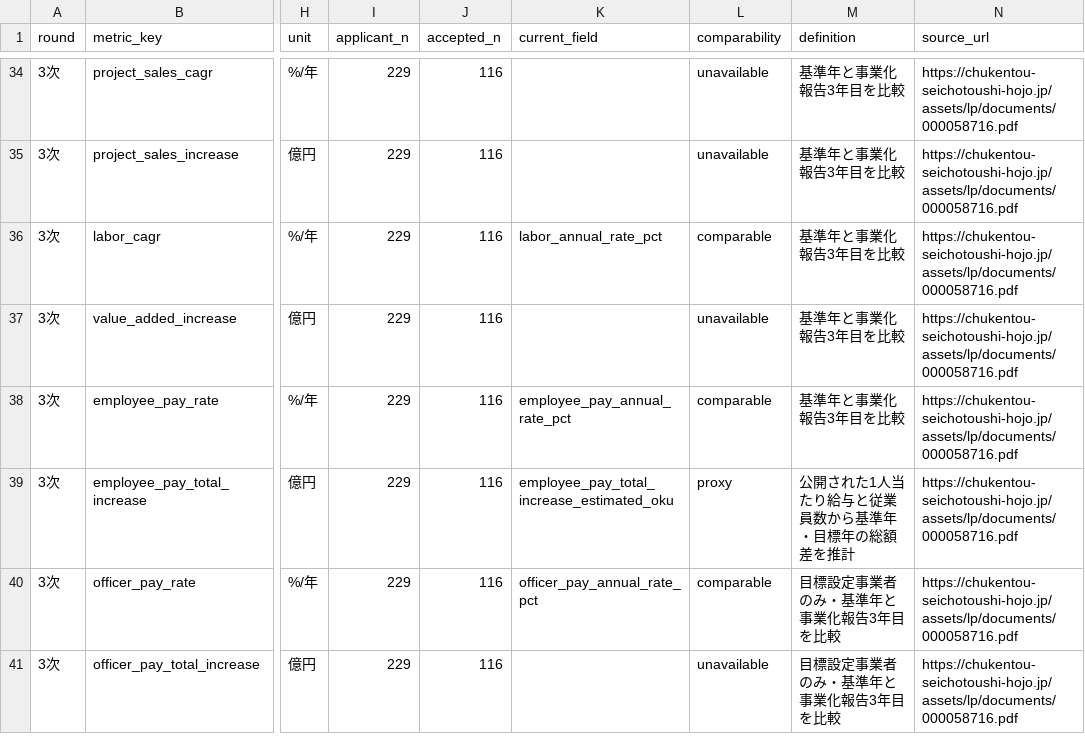
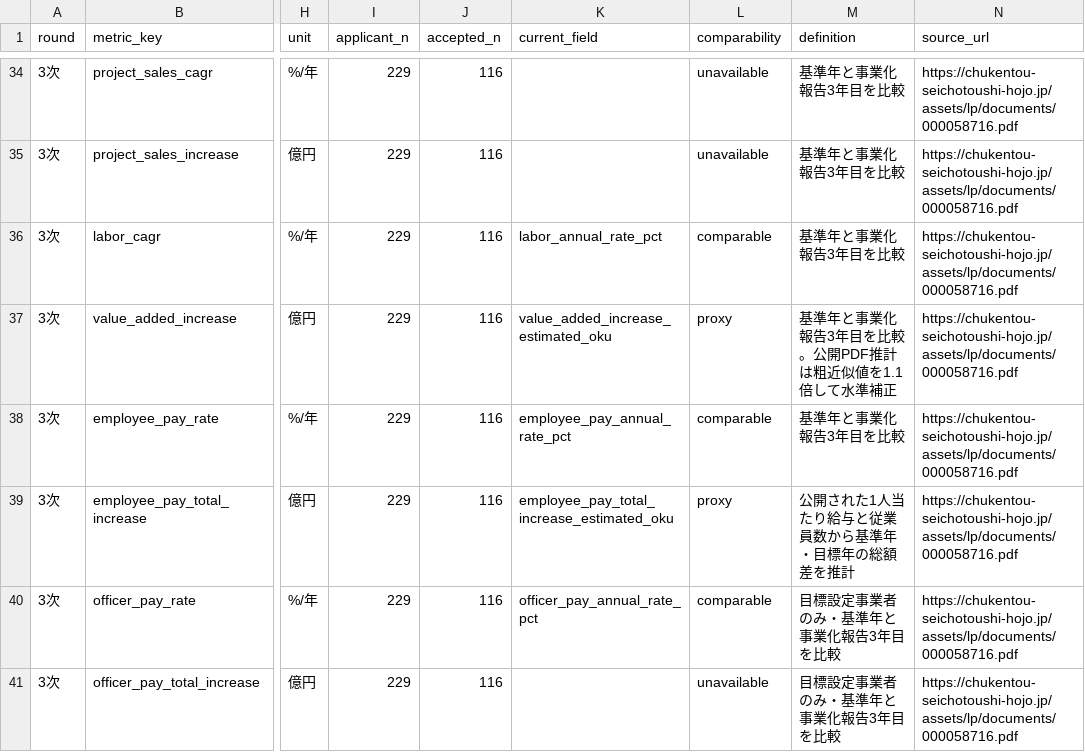
Before and after one commit to tyaso777/japan-subsidy-data, a CSV file: 補助金/大規模成長投資補助金/data/reference/official_round_benchmarks.csv, drawn as a sheet; only a part is shown, gaps mark what is left out; the diff covers the shown part only; the diff names each change by its address in the sheet, - before the commit and + after, or states it on an @@ line.

Commit message:
Document value-added proxy methodology

```diff
--- a/補助金/大規模成長投資補助金/data/reference/official_round_benchmarks.csv
+++ b/補助金/大規模成長投資補助金/data/reference/official_round_benchmarks.csv
-K37 (current_field): (empty)
+K37 (current_field): value_added_increase_estimated_oku
-L37 (comparability): unavailable
+L37 (comparability): proxy
-M37 (definition): 基準年と事業化報告3年目を比較
+M37 (definition): 基準年と事業化報告3年目を比較。公開PDF推計は粗近似値を1.1倍して水準補正
```
Also changed, not shown: 27 edited cells elsewhere in this file, 3 other files.
